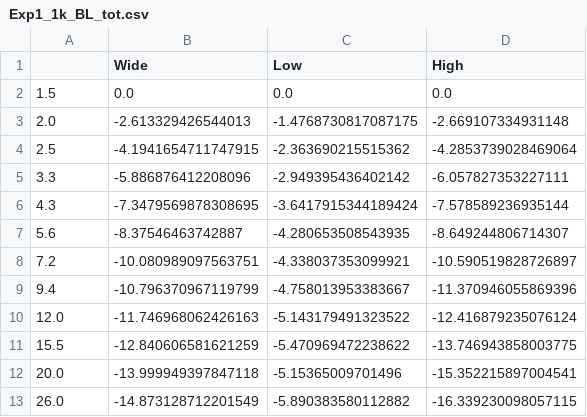
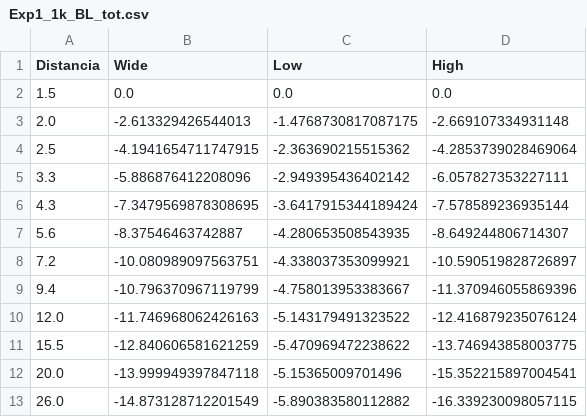
Before and after one commit to lulucasg/SoundSpectrumInfluencesADP_data, a CSV file: Junio_Bernal/Indicadores/Exp1_1k_BL_tot.csv, drawn as a sheet.

```diff
--- a/Junio_Bernal/Indicadores/Exp1_1k_BL_tot.csv
+++ b/Junio_Bernal/Indicadores/Exp1_1k_BL_tot.csv
@@ -1,2 +1,2 @@
-,Wide,Low,High
+Distancia,Wide,Low,High
 1.5,0.0,0.0,0.0
```
Also changed, not shown: Junio_Bernal/Indicadores/Exp1_1k_DRR.csv, Junio_Bernal/Indicadores/Exp1_1k_SC_tot.csv, 27 other files.
